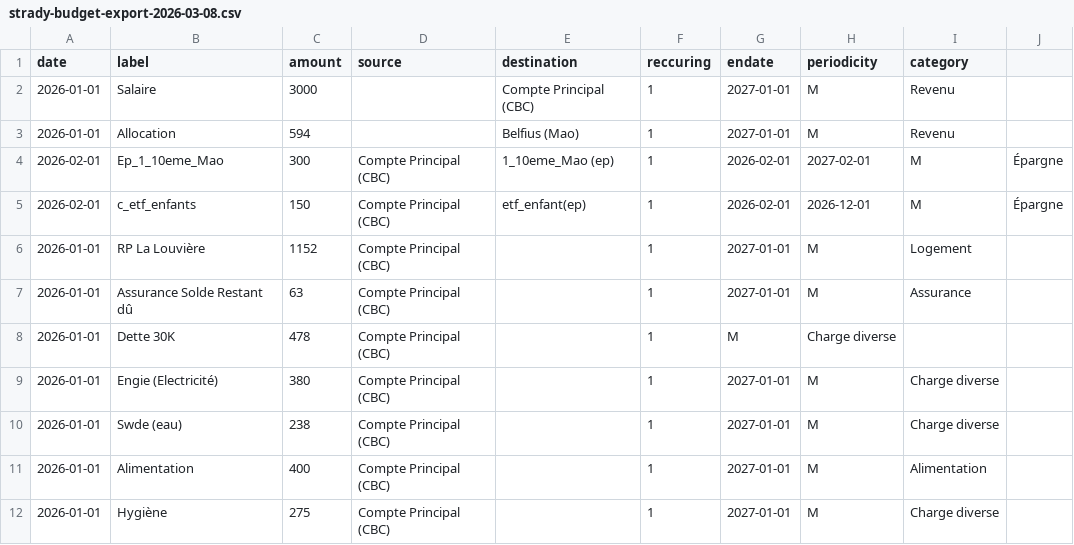
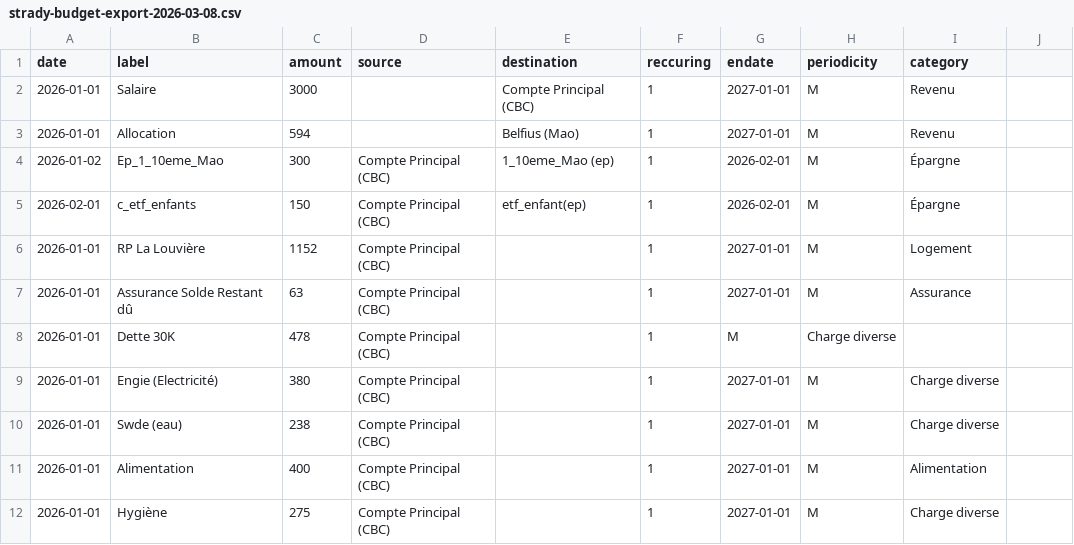
Before and after one commit to patricktsemengue/strady-budget, a CSV file: public/strady-budget-export-2026-03-08.csv, drawn as a sheet; only a part is shown.

```diff
--- a/public/strady-budget-export-2026-03-08.csv
+++ b/public/strady-budget-export-2026-03-08.csv
@@ -3,4 +3,4 @@ date,label,amount,source,destination,reccuring,endate,periodicity,category
 2026-01-01,Allocation,594,,Belfius (Mao),1,2027-01-01,M,Revenu
-2026-02-01,Ep_1_10eme_Mao,300,Compte Principal (CBC),1_10eme_Mao (ep),1,2026-02-01,2027-02-01,M,Épargne
-2026-02-01,c_etf_enfants,150,Compte Principal (CBC),etf_enfant(ep),1,2026-02-01,2026-12-01,M,Épargne
+2026-01-02,Ep_1_10eme_Mao,300,Compte Principal (CBC),1_10eme_Mao (ep),1,2026-02-01,M,Épargne
+2026-02-01,c_etf_enfants,150,Compte Principal (CBC),etf_enfant(ep),1,2026-02-01,M,Épargne
 2026-01-01,RP La Louvière,1152,Compte Principal (CBC),,1,2027-01-01,M,Logement
```
Also changed, not shown: 12 other files.
